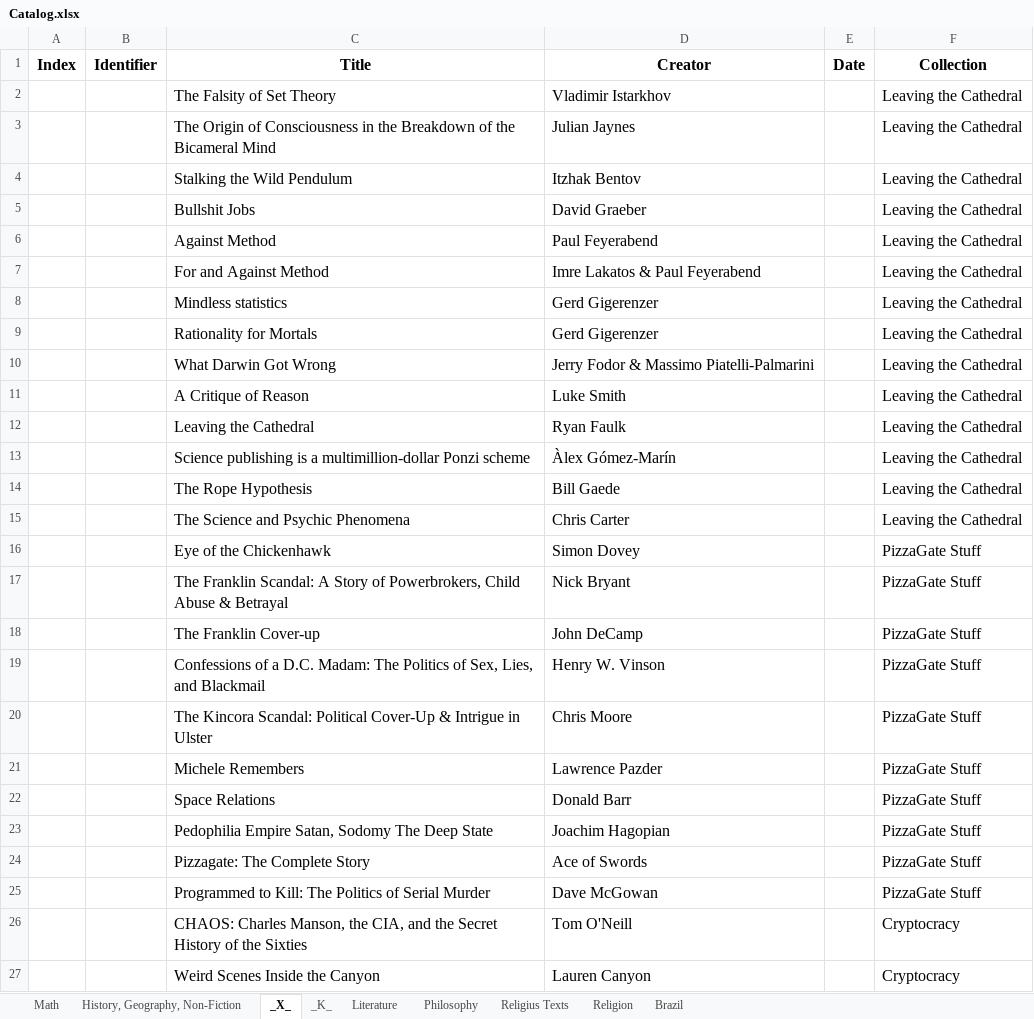
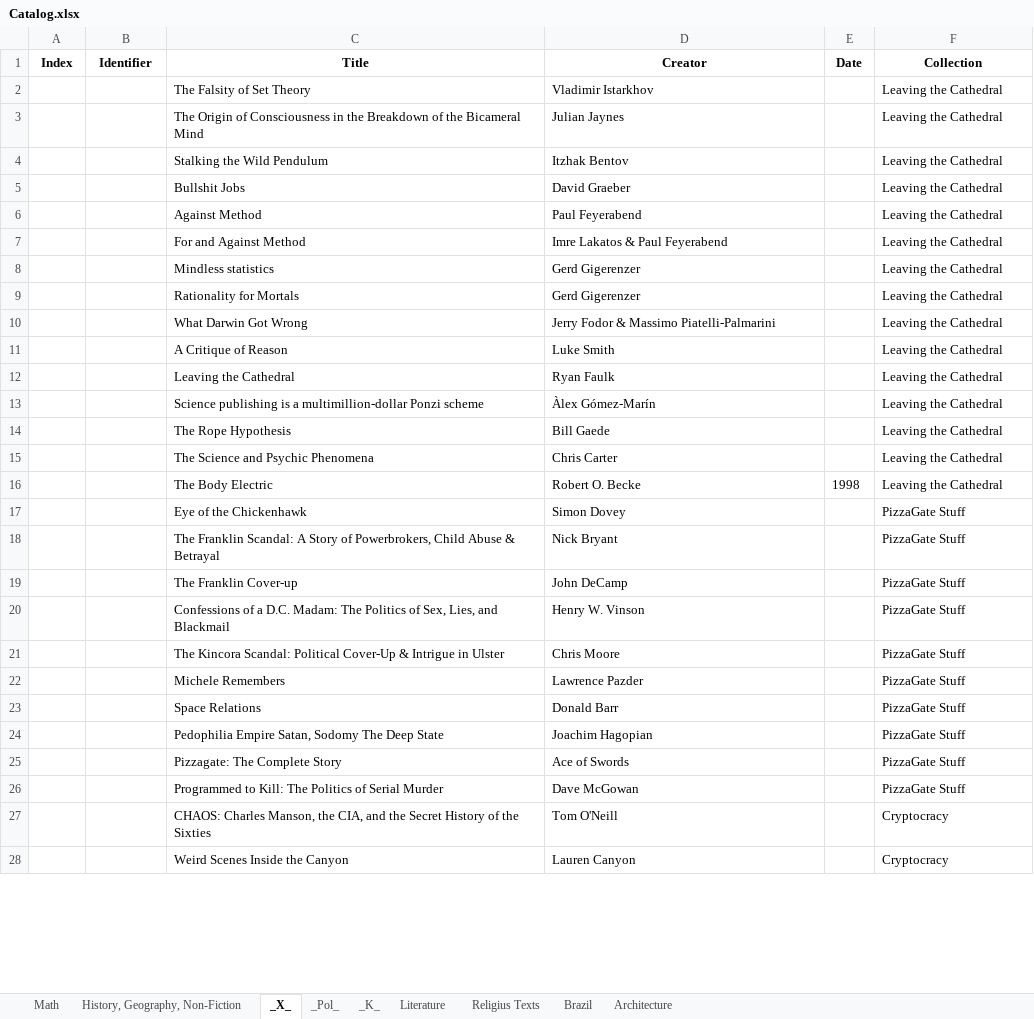
Before and after one commit to GabrielCalheiros/Biblioteca_Bases, an Excel workbook: Catalog.xlsx, sheet _X_, drawn as a sheet; only a part is shown; values as stored, in another font and other column widths than the file's, no borders; addresses are those after the commit; the diff covers the shown part only; the diff names each change by its address in the sheet, - before the commit and + after, or states it on an @@ line.

```diff
--- a/Catalog.xlsx (sheet _X_)
+++ b/Catalog.xlsx (sheet _X_)
-sheet tab: Philosophy
-sheet tab: Religion
+sheet tab: _Pol_
+sheet tab: Architecture
@@ A1:F1 text size: smaller @@
@@ C2:D15 text size: smaller @@
@@ F2:F15 text size: smaller @@
+row 16:  |  | The Body Electric | Robert O. Becke | 1998 | Leaving the Cathedral
@@ C17:D28 text size: smaller @@
@@ F17:F28 text size: smaller @@
```
Also changed, not shown: 3 removed rows and cell formats elsewhere in this sheet, sheet Brazil, sheet History, Geography, Non-Fiction, sheet Math, sheet _K_, sheet Religius Texts, sheet Literature.
